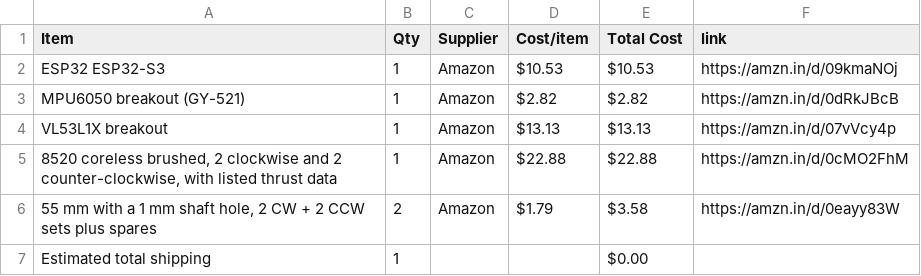
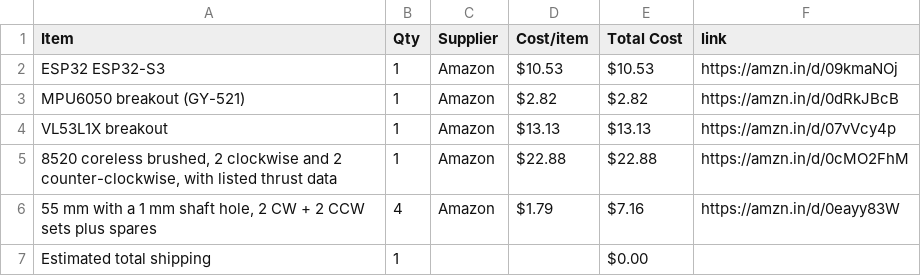
Before and after one commit to jain2008dhairya-hue/CAD-HALFLIFE, a CSV file: BOM.csv, drawn as a sheet.

Commit message:
Sync DRONE from Half Life

```diff
--- a/BOM.csv
+++ b/BOM.csv
@@ -5,3 +5,3 @@ VL53L1X breakout,1,Amazon,$13.13,$13.13,https://amzn.in/d/07vVcy4p
 "8520 coreless brushed, 2 clockwise and 2 counter-clockwise, with listed thrust data",1,Amazon,$22.88,$22.88,https://amzn.in/d/0cMO2FhM
-"55 mm with a 1 mm shaft hole, 2 CW + 2 CCW sets plus spares",2,Amazon,$1.79,$3.58,https://amzn.in/d/0eayy83W
+"55 mm with a 1 mm shaft hole, 2 CW + 2 CCW sets plus spares",4,Amazon,$1.79,$7.16,https://amzn.in/d/0eayy83W
 Estimated total shipping,1,,,$0.00,
```
